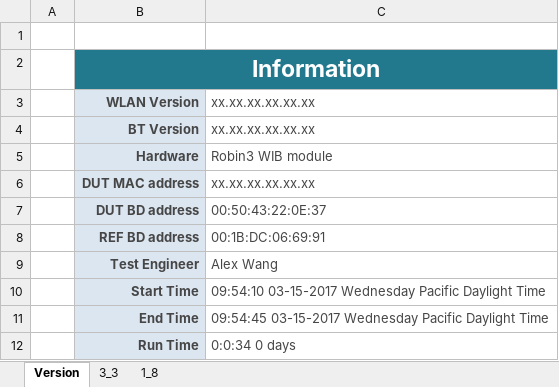
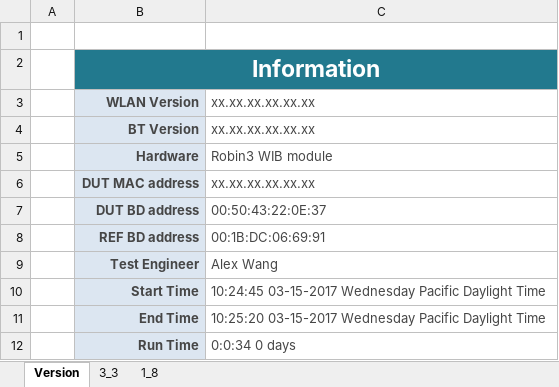
Before and after one commit to alexandre0119/currentConsumption, an Excel workbook: test.xlsx, sheet Version, drawn as a sheet; values as stored, in another font and other column widths than the file's, no borders; the diff names each change by its address in the sheet, - before the commit and + after, or states it on an @@ line.

```diff
--- a/test.xlsx (sheet Version)
+++ b/test.xlsx (sheet Version)
-C10: 09:54:10 03-15-2017 Wednesday…
+C10: 10:24:45 03-15-2017 Wednesday…
-C11: 09:54:45 03-15-2017 Wednesday…
+C11: 10:25:20 03-15-2017 Wednesday…
```
Also changed, not shown: sheet 3_3, sheet 1_8, 2 other files.
